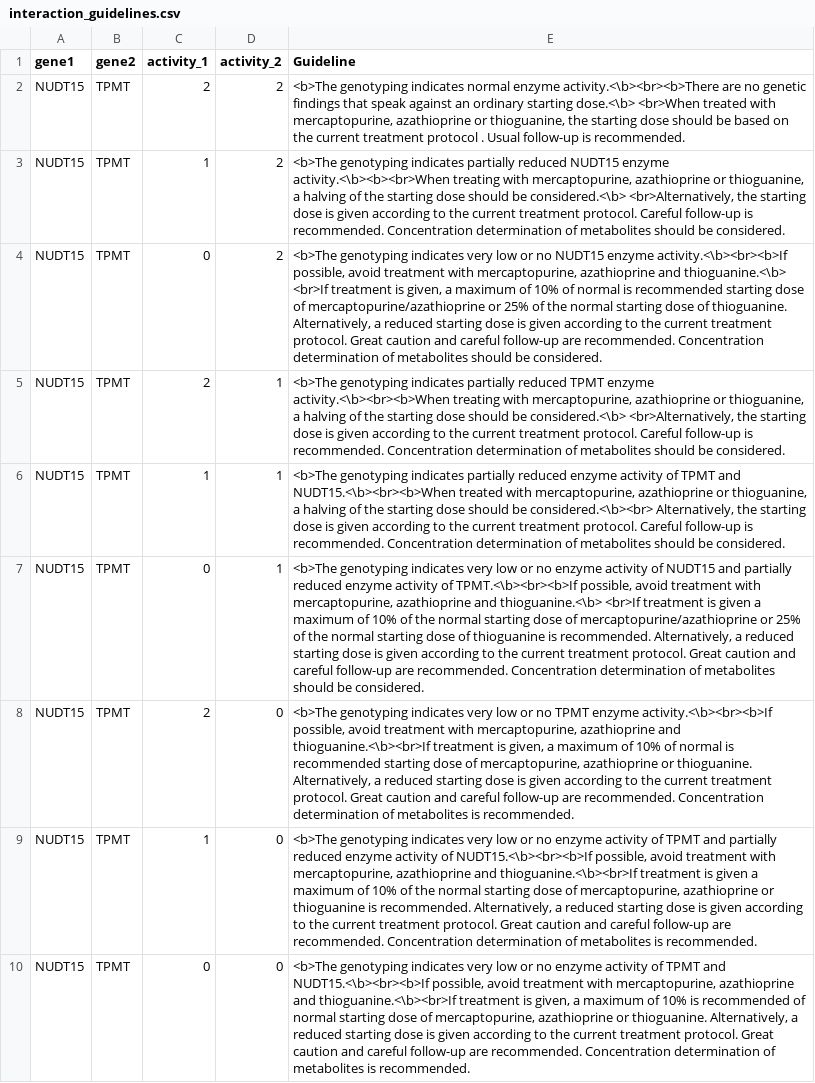
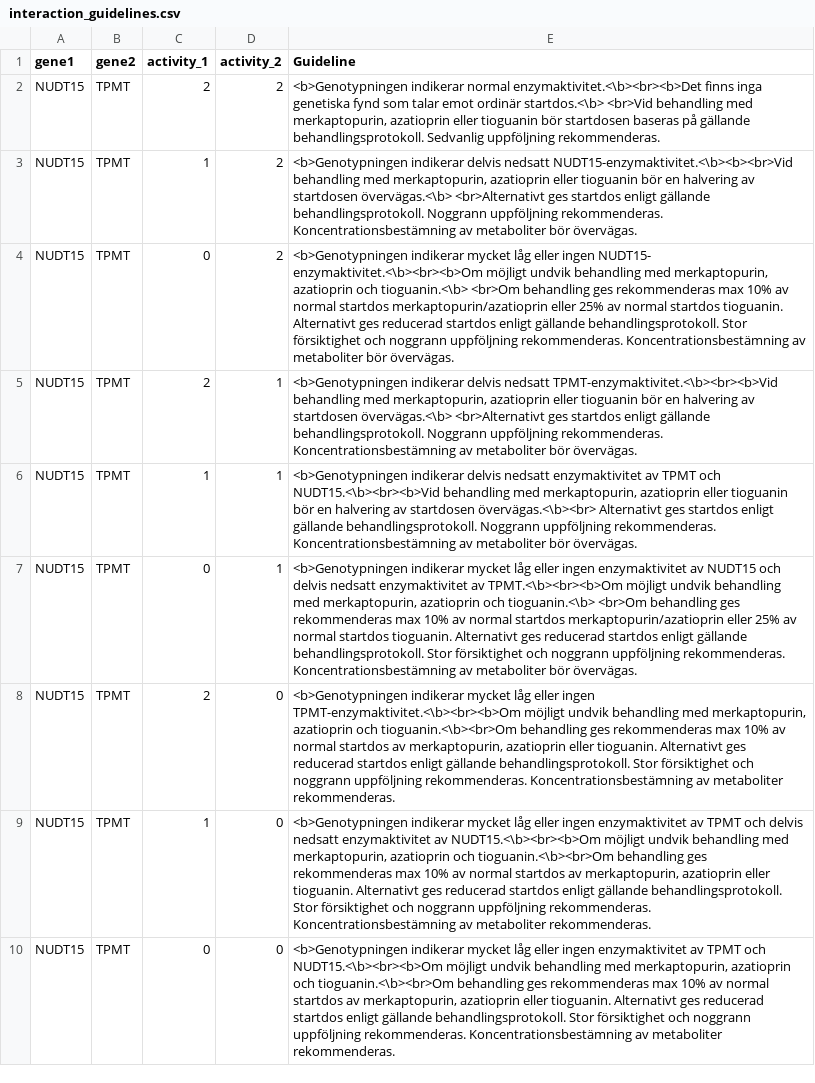
Before and after one commit to SMD-Bioinformatics-Lund/PGxModule, a CSV file: resources/guidelines/interaction_guidelines.csv, drawn as a sheet; the diff names each change by its address in the sheet, - before the commit and + after, or states it on an @@ line.

Commit message:
New reporting format - New reporting format with place holders for clarity to fil in sensitive information - Removed the old reporting R based module and replaced with python based module

```diff
--- a/resources/guidelines/interaction_guidelines.csv
+++ b/resources/guidelines/interaction_guidelines.csv
-E2 (Guideline): <b>The genotyping indicates normal enzyme activity.<\b><br><b>There are no genetic findings that speak against an ordinary starting dose.<\b> <br>When treated with mercaptopurine, azathioprine or thioguanine, the starting dose should be based on the current treatment protocol . Usual follow-up is recommended.
+E2 (Guideline): <b>Genotypningen indikerar normal enzymaktivitet.<\b><br><b>Det finns inga genetiska fynd som talar emot ordinär startdos.<\b> <br>Vid behandling med merkaptopurin, azatioprin eller tioguanin bör startdosen baseras på gällande behandlingsprotokoll. Sedvanlig uppföljning rekommenderas.
-E3 (Guideline): <b>The genotyping indicates partially reduced NUDT15 enzyme activity.<\b><b><br>When treating with mercaptopurine, azathioprine or thioguanine, a halving of the starting dose should be considered.<\b> <br>Alternatively, the starting dose is given according to the current treatment protocol. Careful follow-up is recommended. Concentration determination of metabolites should be considered.
+E3 (Guideline): <b>Genotypningen indikerar delvis nedsatt NUDT15-enzymaktivitet.<\b><b><br>Vid behandling med merkaptopurin, azatioprin eller tioguanin bör en halvering av startdosen övervägas.<\b> <br>Alternativt ges startdos enligt gällande behandlingsprotokoll. Noggrann uppföljning rekommenderas. Koncentrationsbestämning av metaboliter bör övervägas.
-E4 (Guideline): <b>The genotyping indicates very low or no NUDT15 enzyme activity.<\b><br><b>If possible, avoid treatment with mercaptopurine, azathioprine and thioguanine.<\b> <br>If treatment is given, a maximum of 10% of normal is recommended starting dose of mercaptopurine/azathioprine or 25% of the normal starting dose of thioguanine. Alternatively, a reduced starting dose is given according to the current treatment protocol. Great caution and careful follow-up are recommended. Concentration determination of metabolites should be considered.
+E4 (Guideline): <b>Genotypningen indikerar mycket låg eller ingen NUDT15- enzymaktivitet.<\b><br><b>Om möjligt undvik behandling med merkaptopurin, azatioprin och tioguanin.<\b> <br>Om behandling ges rekommenderas max 10% av normal startdos merkaptopurin/azatioprin eller 25% av normal startdos tioguanin. Alternativt ges reducerad startdos enligt gällande behandlingsprotokoll. Stor försiktighet och noggrann uppföljning rekommenderas. Koncentrationsbestämning av metaboliter bör övervägas.
-E5 (Guideline): <b>The genotyping indicates partially reduced TPMT enzyme activity.<\b><br><b>When treating with mercaptopurine, azathioprine or thioguanine, a halving of the starting dose should be considered.<\b> <br>Alternatively, the starting dose is given according to the current treatment protocol. Careful follow-up is recommended. Concentration determination of metabolites should be considered.
+E5 (Guideline): <b>Genotypningen indikerar delvis nedsatt TPMT-enzymaktivitet.<\b><br><b>Vid behandling med merkaptopurin, azatioprin eller tioguanin bör en halvering av startdosen övervägas.<\b> <br>Alternativt ges startdos enligt gällande behandlingsprotokoll. Noggrann uppföljning rekommenderas. Koncentrationsbestämning av metaboliter bör övervägas.
-E6 (Guideline): <b>The genotyping indicates partially reduced enzyme activity of TPMT and NUDT15.<\b><br><b>When treated with mercaptopurine, azathioprine or thioguanine, a halving of the starting dose should be considered.<\b><br> Alternatively, the starting dose is given according to the current treatment protocol. Careful follow-up is recommended. Concentration determination of metabolites should be considered.
+E6 (Guideline): <b>Genotypningen indikerar delvis nedsatt enzymaktivitet av TPMT och NUDT15.<\b><br><b>Vid behandling med merkaptopurin, azatioprin eller tioguanin bör en halvering av startdosen övervägas.<\b><br> Alternativt ges startdos enligt gällande behandlingsprotokoll. Noggrann uppföljning rekommenderas. Koncentrationsbestämning av metaboliter bör övervägas.
-E7 (Guideline): <b>The genotyping indicates very low or no enzyme activity of NUDT15 and partially reduced enzyme activity of TPMT.<\b><br><b>If possible, avoid treatment with mercaptopurine, azathioprine and thioguanine.<\b> <br>If treatment is given a maximum of 10% of the normal starting dose of mercaptopurine/azathioprine or 25% of the normal starting dose of thioguanine is recommended. Alternatively, a reduced starting dose is given according to the current treatment protocol. Great caution and careful follow-up are recommended. Concentration determination of metabolites should be considered.
+E7 (Guideline): <b>Genotypningen indikerar mycket låg eller ingen enzymaktivitet av NUDT15 och delvis nedsatt enzymaktivitet av TPMT.<\b><br><b>Om möjligt undvik behandling med merkaptopurin, azatioprin och tioguanin.<\b> <br>Om behandling ges rekommenderas max 10% av normal startdos merkaptopurin/azatioprin eller 25% av normal startdos tioguanin. Alternativt ges reducerad startdos enligt gällande behandlingsprotokoll. Stor försiktighet och noggrann uppföljning rekommenderas. Koncentrationsbestämning av metaboliter bör övervägas.
-E8 (Guideline): <b>The genotyping indicates very low or no TPMT enzyme activity.<\b><br><b>If possible, avoid treatment with mercaptopurine, azathioprine and thioguanine.<\b><br>If treatment is given, a maximum of 10% of normal is recommended starting dose of mercaptopurine, azathioprine or thioguanine. Alternatively, a reduced starting dose is given according to the current treatment protocol. Great caution and careful follow-up are recommended. Concentration determination of metabolites is recommended.
+E8 (Guideline): <b>Genotypningen indikerar mycket låg eller ingen TPMT-enzymaktivitet.<\b><br><b>Om möjligt undvik behandling med merkaptopurin, azatioprin och tioguanin.<\b><br>Om behandling ges rekommenderas max 10% av normal startdos av merkaptopurin, azatioprin eller tioguanin. Alternativt ges reducerad startdos enligt gällande behandlingsprotokoll. Stor försiktighet och noggrann uppföljning rekommenderas. Koncentrationsbestämning av metaboliter rekommenderas.
-E9 (Guideline): <b>The genotyping indicates very low or no enzyme activity of TPMT and partially reduced enzyme activity of NUDT15.<\b><br><b>If possible, avoid treatment with mercaptopurine, azathioprine and thioguanine.<\b><br>If treatment is given a maximum of 10% of the normal starting dose of mercaptopurine, azathioprine or thioguanine is recommended. Alternatively, a reduced starting dose is given according to the current treatment protocol. Great caution and careful follow-up are recommended. Concentration determination of metabolites is recommended.
+E9 (Guideline): <b>Genotypningen indikerar mycket låg eller ingen enzymaktivitet av TPMT och delvis nedsatt enzymaktivitet av NUDT15.<\b><br><b>Om möjligt undvik behandling med merkaptopurin, azatioprin och tioguanin.<\b><br>Om behandling ges rekommenderas max 10% av normal startdos av merkaptopurin, azatioprin eller tioguanin. Alternativt ges reducerad startdos enligt gällande behandlingsprotokoll. Stor försiktighet och noggrann uppföljning rekommenderas. Koncentrationsbestämning av metaboliter rekommenderas.
-E10 (Guideline): <b>The genotyping indicates very low or no enzyme activity of TPMT and NUDT15.<\b><br><b>If possible, avoid treatment with mercaptopurine, azathioprine and thioguanine.<\b><br>If treatment is given, a maximum of 10% is recommended of normal starting dose of mercaptopurine, azathioprine or thioguanine. Alternatively, a reduced starting dose is given according to the current treatment protocol. Great caution and careful follow-up are recommended. Concentration determination of metabolites is recommended.
+E10 (Guideline): <b>Genotypningen indikerar mycket låg eller ingen enzymaktivitet av TPMT och NUDT15.<\b><br><b>Om möjligt undvik behandling med merkaptopurin, azatioprin och tioguanin.<\b><br>Om behandling ges rekommenderas max 10% av normal startdos av merkaptopurin, azatioprin eller tioguanin. Alternativt ges reducerad startdos enligt gällande behandlingsprotokoll. Stor försiktighet och noggrann uppföljning rekommenderas. Koncentrationsbestämning av metaboliter rekommenderas.
```
Also changed, not shown: resources/guidelines/clinical_guidelines.csv, resources/guidelines/haplotype_activity_score.csv, 16 other files.
